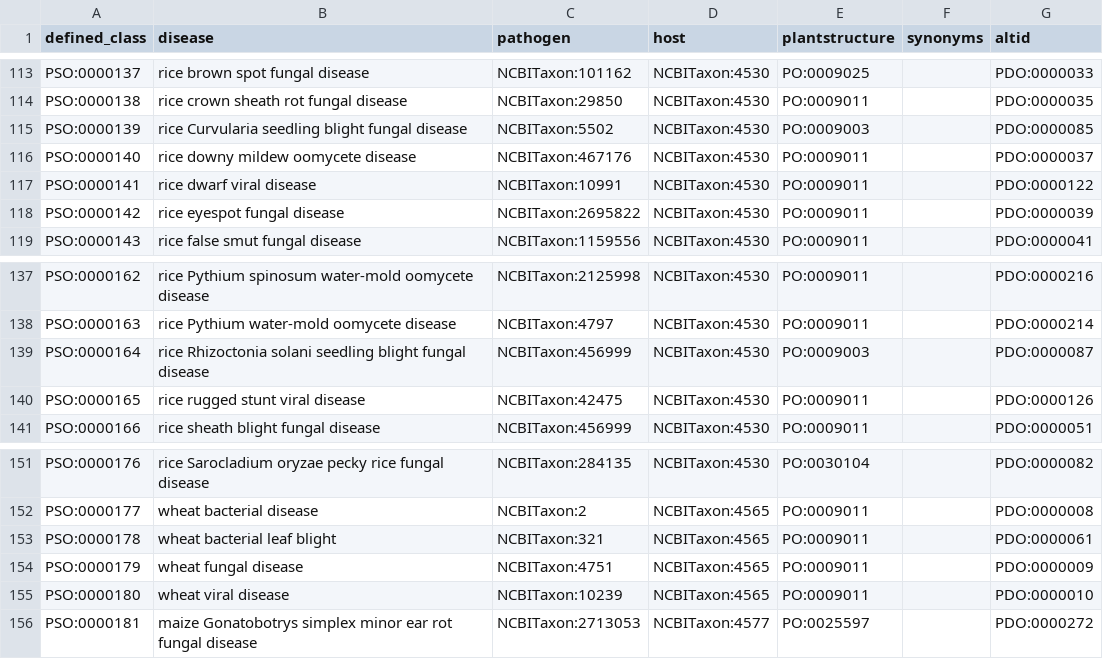
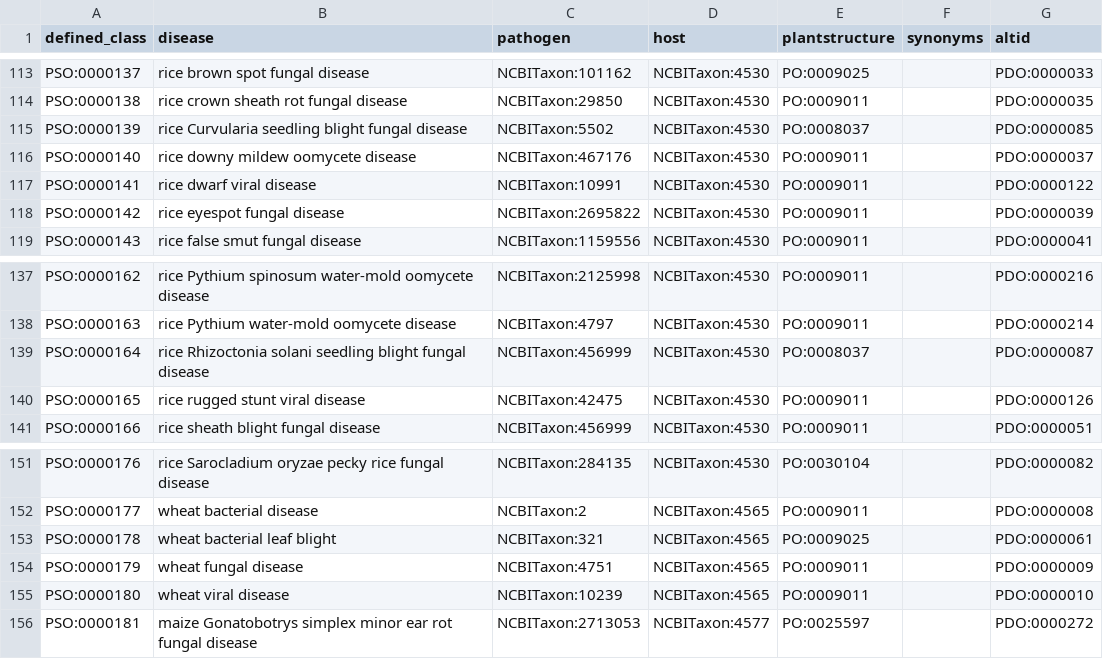
Before and after one commit to Planteome/plant-stress-ontology, a TSV file: src/patterns/data/default/disease.tsv, drawn as a sheet; only a part is shown, gaps mark what is left out; the diff covers the shown part only.

```diff
--- a/src/patterns/data/default/disease.tsv
+++ b/src/patterns/data/default/disease.tsv
@@ -114,3 +114,3 @@ PSO:0000137	rice brown spot fungal disease	NCBITaxon:101162	NCBITaxon:4530	PO:00
 PSO:0000138	rice crown sheath rot fungal disease	NCBITaxon:29850	NCBITaxon:4530	PO:0009011		PDO:0000035
-PSO:0000139	rice Curvularia seedling blight fungal disease	NCBITaxon:5502	NCBITaxon:4530	PO:0009003		PDO:0000085
+PSO:0000139	rice Curvularia seedling blight fungal disease	NCBITaxon:5502	NCBITaxon:4530	PO:0008037		PDO:0000085
 PSO:0000140	rice downy mildew oomycete disease	NCBITaxon:467176	NCBITaxon:4530	PO:0009011		PDO:0000037
@@ -138,3 +138,3 @@ PSO:0000162	rice Pythium spinosum water-mold oomycete disease	NCBITaxon:2125998
 PSO:0000163	rice Pythium water-mold oomycete disease	NCBITaxon:4797	NCBITaxon:4530	PO:0009011		PDO:0000214
-PSO:0000164	rice Rhizoctonia solani seedling blight fungal disease	NCBITaxon:456999	NCBITaxon:4530	PO:0009003		PDO:0000087
+PSO:0000164	rice Rhizoctonia solani seedling blight fungal disease	NCBITaxon:456999	NCBITaxon:4530	PO:0008037		PDO:0000087
 PSO:0000165	rice rugged stunt viral disease	NCBITaxon:42475	NCBITaxon:4530	PO:0009011		PDO:0000126
@@ -152,3 +152,3 @@ PSO:0000176	rice Sarocladium oryzae pecky rice fungal disease	NCBITaxon:284135	N
 PSO:0000177	wheat bacterial disease	NCBITaxon:2	NCBITaxon:4565	PO:0009011		PDO:0000008
-PSO:0000178	wheat bacterial leaf blight	NCBITaxon:321	NCBITaxon:4565	PO:0009011		PDO:0000061
+PSO:0000178	wheat bacterial leaf blight	NCBITaxon:321	NCBITaxon:4565	PO:0009025		PDO:0000061
 PSO:0000179	wheat fungal disease	NCBITaxon:4751	NCBITaxon:4565	PO:0009011		PDO:0000009
```
Also changed, not shown: 8 edited cells elsewhere in this file.
